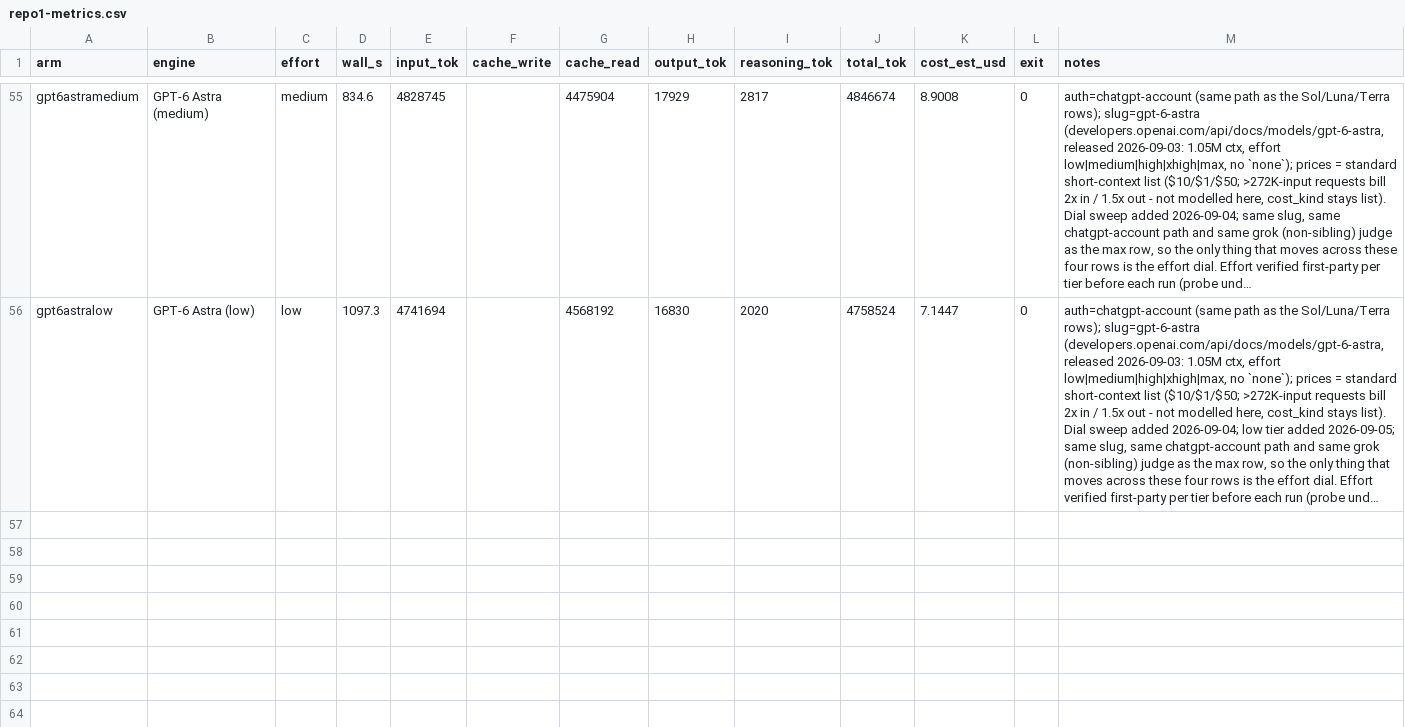
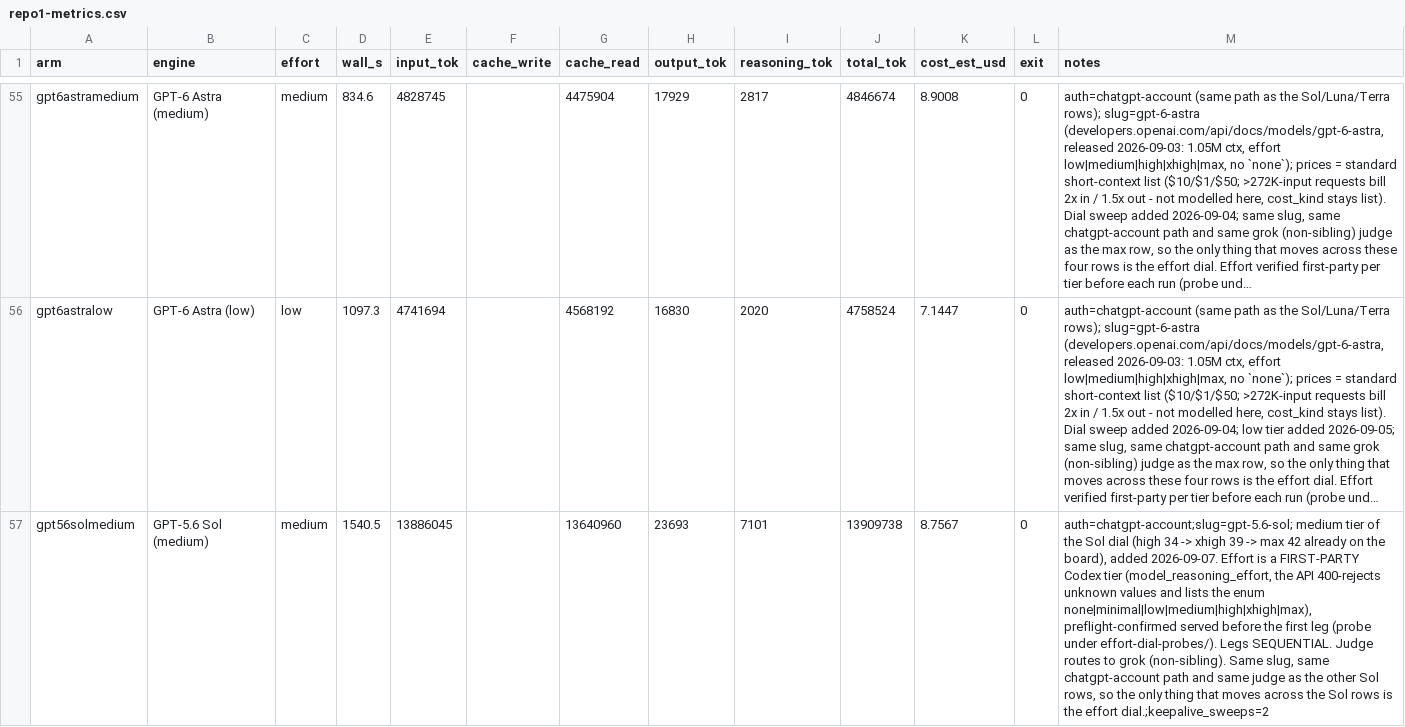
Before and after one commit to phuryn/bug-hunt-bench, a CSV file: results/repo1-metrics.csv, drawn as a sheet; only a part is shown, gaps mark what is left out; long unchanged cells end in …; the diff names each change by its address in the sheet, - before the commit and + after, or states it on an @@ line.

Commit message:
bug hunt bench: GPT-5.6 Sol (medium effort) (29/105)

```diff
--- a/results/repo1-metrics.csv
+++ b/results/repo1-metrics.csv
+row 57: gpt56solmedium | GPT-5.6 Sol (medium) | medium | 1540.5 | 13886045 |  | 13640960 | 23693 | 7101 | 13909738 | 8.7567 | 0 | auth=chatgpt-account;slug=gpt-5.6-sol; medium tier of the Sol dial (high 34 -> xhigh 39 -> max 42 already on the board), added 2026-09-07. Effort is a FIRST-PARTY Codex tier (model_reasoning_effort, the API 400-rejects unknown values and lists the enum none|minimal|low|medium|high|xhigh|max), preflight-confirmed served before the first leg (probe under effort-dial-probes/). Legs SEQUENTIAL. Judge routes to grok (non-sibling). Same slug, same chatgpt-account path and same judge as the other Sol rows, so the only thing that moves across the Sol rows is the effort dial.;keepalive_sweeps=2
```
Also changed, not shown: results/combined-scoreboard.csv, results/coverage.csv, 13 other files.
